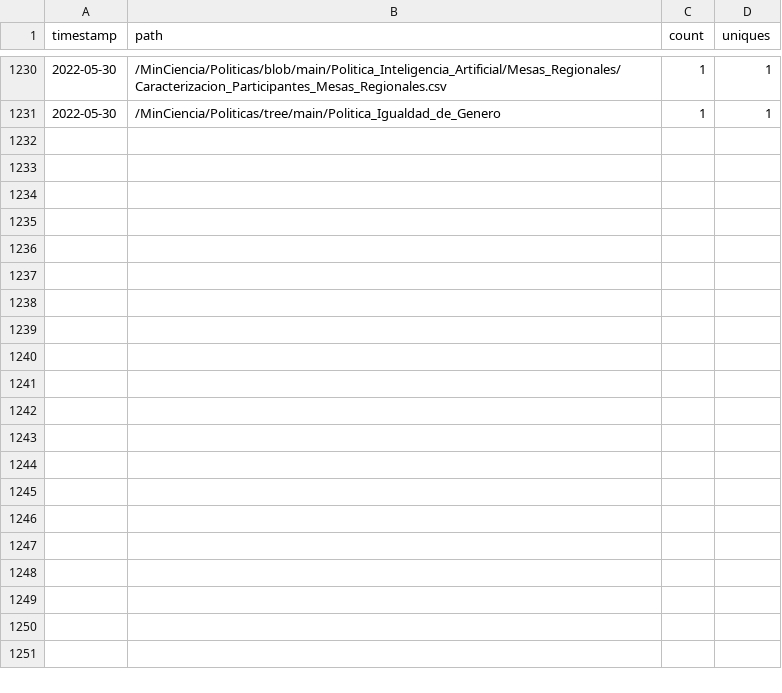
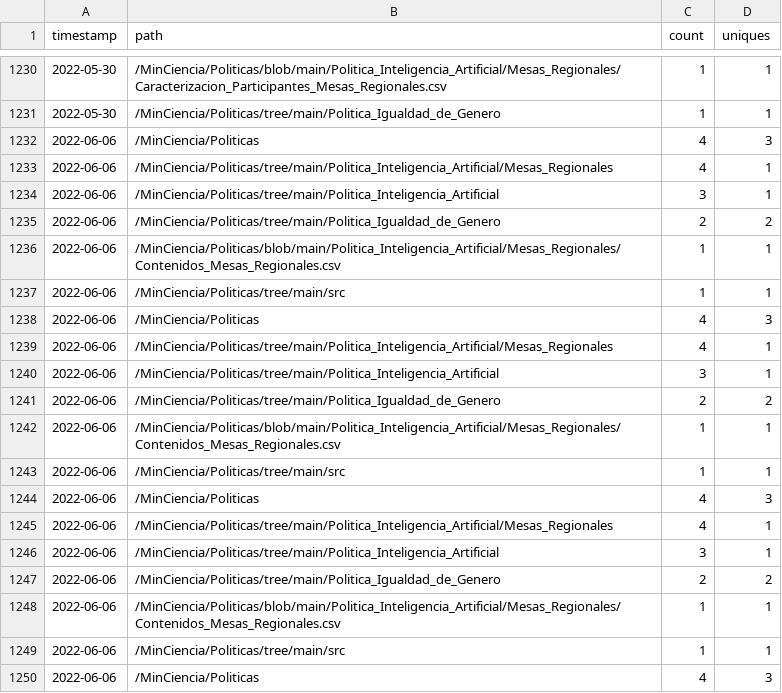
Before and after one commit to MinCiencia/Politicas, a CSV file: input/Traffic/popular.csv, drawn as a sheet; only a part is shown, gaps mark what is left out; the diff covers the shown part only; the diff names each change by its address in the sheet, - before the commit and + after, or states it on an @@ line.

```diff
--- a/input/Traffic/popular.csv
+++ b/input/Traffic/popular.csv
+row 1232: 2022-06-06 | /MinCiencia/Politicas | 4 | 3
+row 1233: 2022-06-06 | /MinCiencia/Politicas/tree/main/Politica_Inteligencia_Artificial/Mesas_Regionales | 4 | 1
+row 1234: 2022-06-06 | /MinCiencia/Politicas/tree/main/Politica_Inteligencia_Artificial | 3 | 1
+row 1235: 2022-06-06 | /MinCiencia/Politicas/tree/main/Politica_Igualdad_de_Genero | 2 | 2
+row 1236: 2022-06-06 | /MinCiencia/Politicas/blob/main/Politica_Inteligencia_Artificial/Mesas_Regionales/Contenidos_Mesas_Regionales.csv | 1 | 1
+row 1237: 2022-06-06 | /MinCiencia/Politicas/tree/main/src | 1 | 1
+row 1238: 2022-06-06 | /MinCiencia/Politicas | 4 | 3
+row 1239: 2022-06-06 | /MinCiencia/Politicas/tree/main/Politica_Inteligencia_Artificial/Mesas_Regionales | 4 | 1
+row 1240: 2022-06-06 | /MinCiencia/Politicas/tree/main/Politica_Inteligencia_Artificial | 3 | 1
+row 1241: 2022-06-06 | /MinCiencia/Politicas/tree/main/Politica_Igualdad_de_Genero | 2 | 2
+row 1242: 2022-06-06 | /MinCiencia/Politicas/blob/main/Politica_Inteligencia_Artificial/Mesas_Regionales/Contenidos_Mesas_Regionales.csv | 1 | 1
+row 1243: 2022-06-06 | /MinCiencia/Politicas/tree/main/src | 1 | 1
+row 1244: 2022-06-06 | /MinCiencia/Politicas | 4 | 3
+row 1245: 2022-06-06 | /MinCiencia/Politicas/tree/main/Politica_Inteligencia_Artificial/Mesas_Regionales | 4 | 1
+row 1246: 2022-06-06 | /MinCiencia/Politicas/tree/main/Politica_Inteligencia_Artificial | 3 | 1
+row 1247: 2022-06-06 | /MinCiencia/Politicas/tree/main/Politica_Igualdad_de_Genero | 2 | 2
+row 1248: 2022-06-06 | /MinCiencia/Politicas/blob/main/Politica_Inteligencia_Artificial/Mesas_Regionales/Contenidos_Mesas_Regionales.csv | 1 | 1
+row 1249: 2022-06-06 | /MinCiencia/Politicas/tree/main/src | 1 | 1
+row 1250: 2022-06-06 | /MinCiencia/Politicas | 4 | 3
```
Also changed, not shown: 17 added rows elsewhere in this file, input/Traffic/clones.csv, input/Traffic/referrers.csv, 3 other files.
